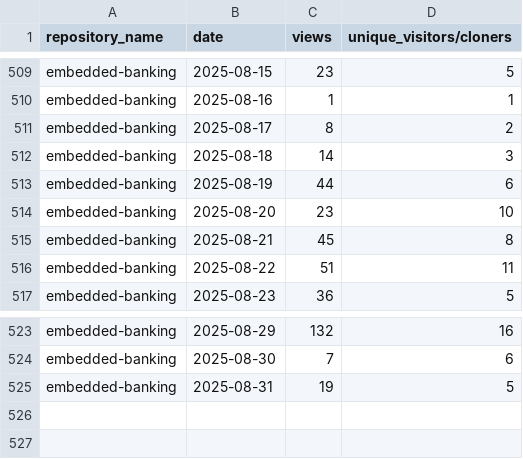
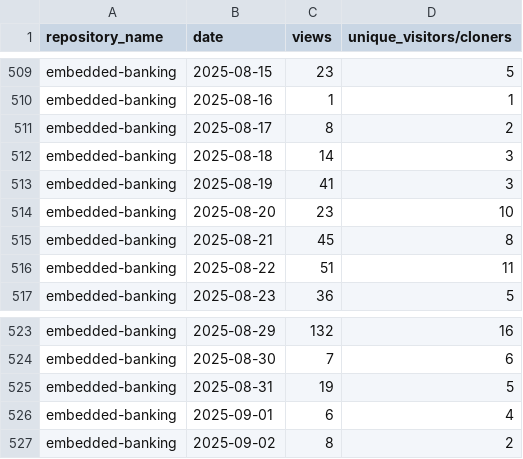
Before and after one commit to jpmorgan-payments/embedded-finance, a CSV file: metrics/traffic-stats-sorted.csv, drawn as a sheet; only a part is shown, gaps mark what is left out.

```diff
--- a/metrics/traffic-stats-sorted.csv
+++ b/metrics/traffic-stats-sorted.csv
@@ -512,3 +512,3 @@ embedded-banking,2025-08-17,8,2
 embedded-banking,2025-08-18,14,3
-embedded-banking,2025-08-19,44,6
+embedded-banking,2025-08-19,41,3
 embedded-banking,2025-08-20,23,10
@@ -525 +525,3 @@ embedded-banking,2025-08-30,7,6
 embedded-banking,2025-08-31,19,5
+embedded-banking,2025-09-01,6,4
+embedded-banking,2025-09-02,8,2
```
Also changed, not shown: metrics/clone-stats-sorted.csv, metrics/clone-stats.csv, 1 other file.
